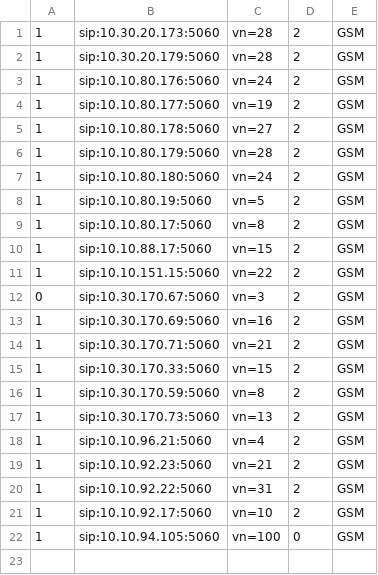
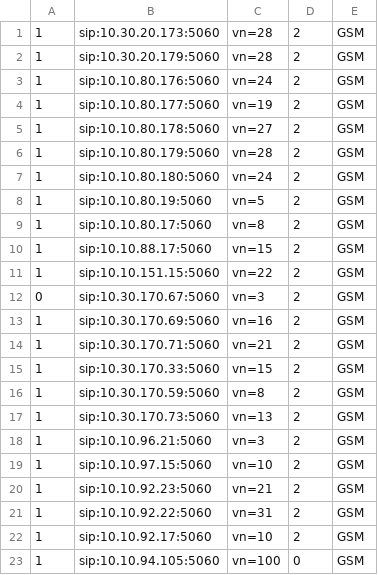
Before and after one commit to devops-itcs/CONFIG-CHANNEL-SIP-99137, a CSV file: gsm.csv, drawn as a sheet.

Commit message:
Update gsm.csv

```diff
--- a/gsm.csv
+++ b/gsm.csv
@@ -17,3 +17,4 @@
 1,sip:10.30.170.73:5060,vn=13,2,GSM
-1,sip:10.10.96.21:5060,vn=4,2,GSM
+1,sip:10.10.96.21:5060,vn=3,2,GSM
+1,sip:10.10.97.15:5060,vn=10,2,GSM
 1,sip:10.10.92.23:5060,vn=21,2,GSM
```
